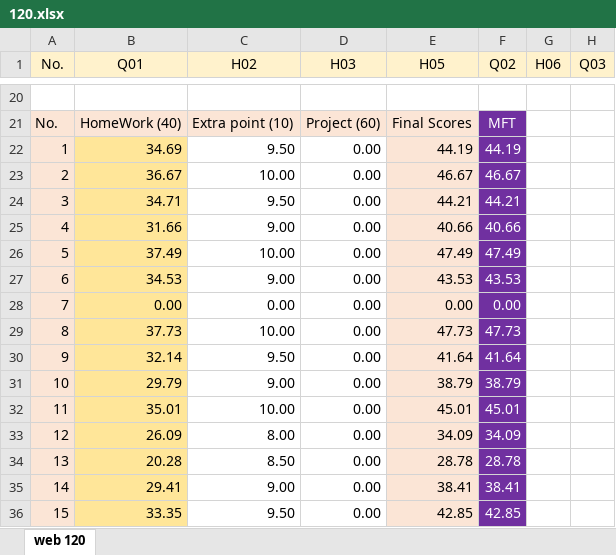
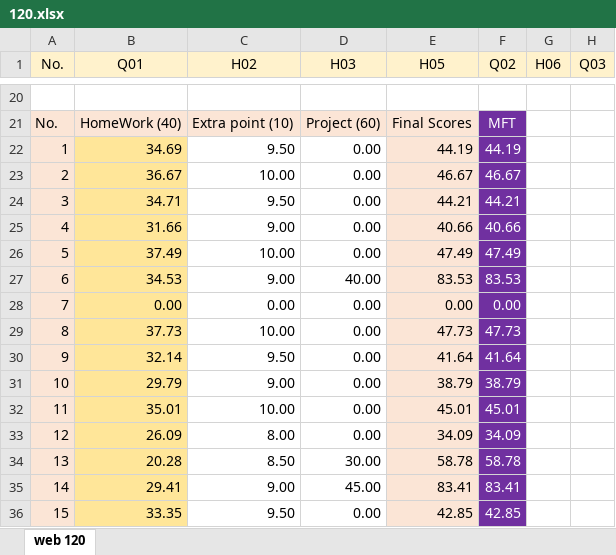
Before and after one commit to mkazemiraz/mft-scores, an Excel workbook: 120/120.xlsx, sheet web 120, drawn as a sheet; only a part is shown, gaps mark what is left out; values as stored, in another font and other column widths than the file's, no borders; the diff names each change by its address in the sheet, - before the commit and + after, or states it on an @@ line.

Commit message:
web 120 / final project

```diff
--- a/120/120.xlsx (sheet web 120)
+++ b/120/120.xlsx (sheet web 120)
-D27 (H03): 0.00
+D27 (H03): 40.00
-E27 (H05): 43.53
+E27 (H05): 83.53
-F27 (Q02): 43.53
+F27 (Q02): 83.53
-D34 (H03): 0.00
+D34 (H03): 30.00
-E34 (H05): 28.78
+E34 (H05): 58.78
-F34 (Q02): 28.78
+F34 (Q02): 58.78
-D35 (H03): 0.00
+D35 (H03): 45.00
-E35 (H05): 38.41
+E35 (H05): 83.41
-F35 (Q02): 38.41
+F35 (Q02): 83.41
```
